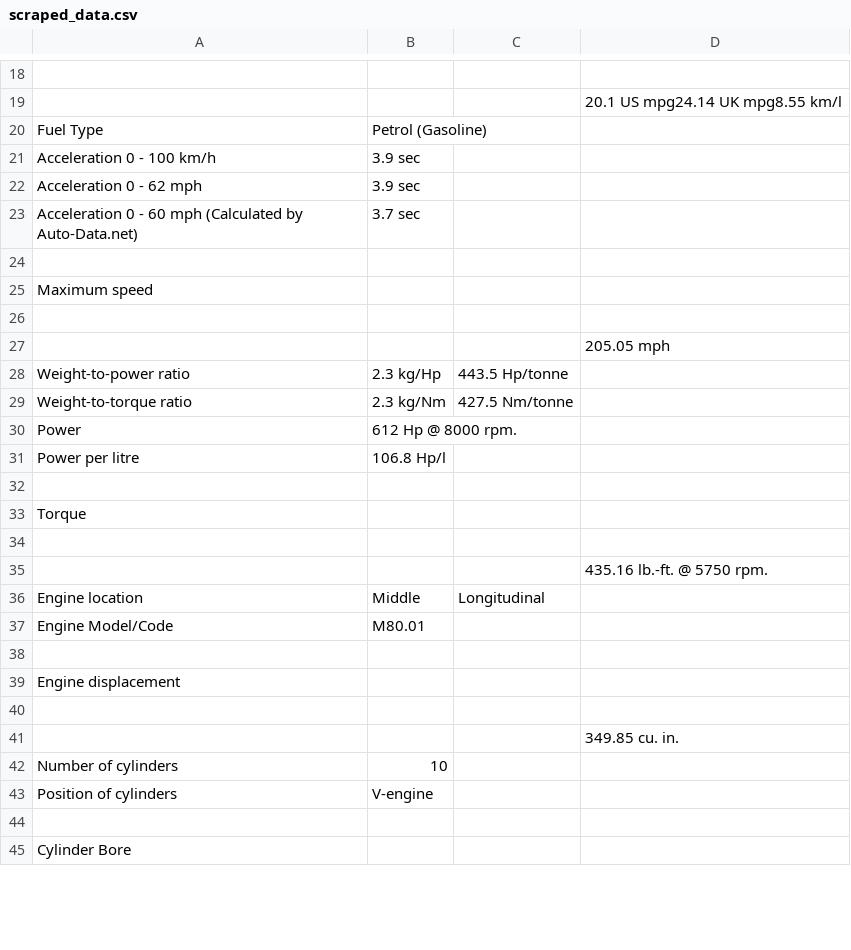
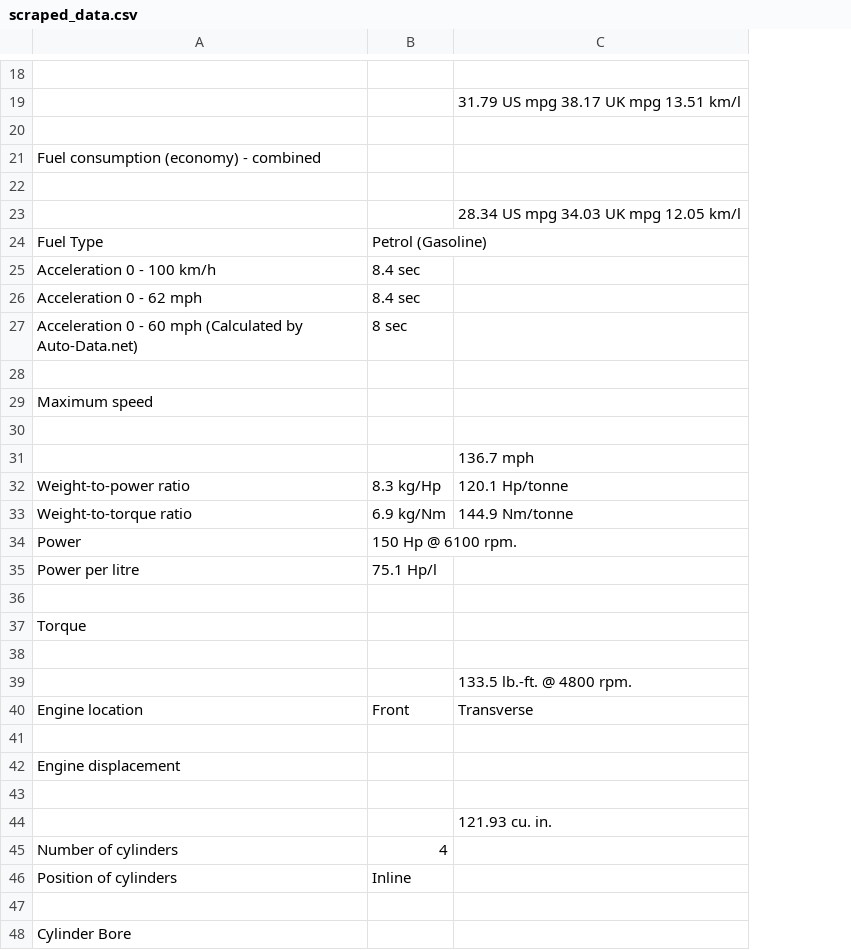
Before and after one commit to CptMelao/Trabalho-Scripting, a CSV file: scraped_data.csv, drawn as a sheet; only a part is shown, gaps mark what is left out; removed rows and columns are numbered as before the commit, all else as after; the diff covers the shown part only; the diff names each change by its address in the sheet, - before the commit and + after, or states it on an @@ line.

```diff
--- a/scraped_data.csv
+++ b/scraped_data.csv
-column C, rows 28-36: 443.5 Hp/tonne | 427.5 Nm/tonne |  |  |  |  |  |  | Longitudinal
-column D, rows 19-35: 20.1 US mpg24.14 UK mpg8.55 km/l |  |  |  |  |  |  |  | 205.05 mph |  |  |  |  |  |  |  | 435.16 lb.-ft. @ 5750 rpm.; row 41: 349.85 cu. in.
+column C, row 19: 31.79 US mpg 38.17 UK mpg 13.51 km/l; rows 31-44: 136.7 mph | 120.1 Hp/tonne | 144.9 Nm/tonne |  |  |  |  |  | 133.5 lb.-ft. @ 4800 rpm. | Transverse |  |  |  | 121.93 cu. in.
+row 20: (empty)
+row 21: Fuel consumption (economy) - combined
+row 22: (empty)
+row 23:  |  | 28.34 US mpg 34.03 UK mpg 12.05 km/l
-B25:B26: 3.9 sec
+B25:B26: 8.4 sec
-B27: 3.7 sec
+B27: 8 sec
-B32: 2.3 kg/Hp
+B32: 8.3 kg/Hp
-B33: 2.3 kg/Nm
+B33: 6.9 kg/Nm
-B34: 612 Hp @ 8000 rpm.
+B34: 150 Hp @ 6100 rpm.
-B35: 106.8 Hp/l
+B35: 75.1 Hp/l
-B40: Middle
+B40: Front
-row 37: Engine Model/Code | M80.01
-B45: 10
+B45: 4
-B46: V-engine
+B46: Inline
```
Also changed, not shown: 2 added rows, 6 removed rows and 19 edited cells elsewhere in this file, output.csv, 2 other files.
